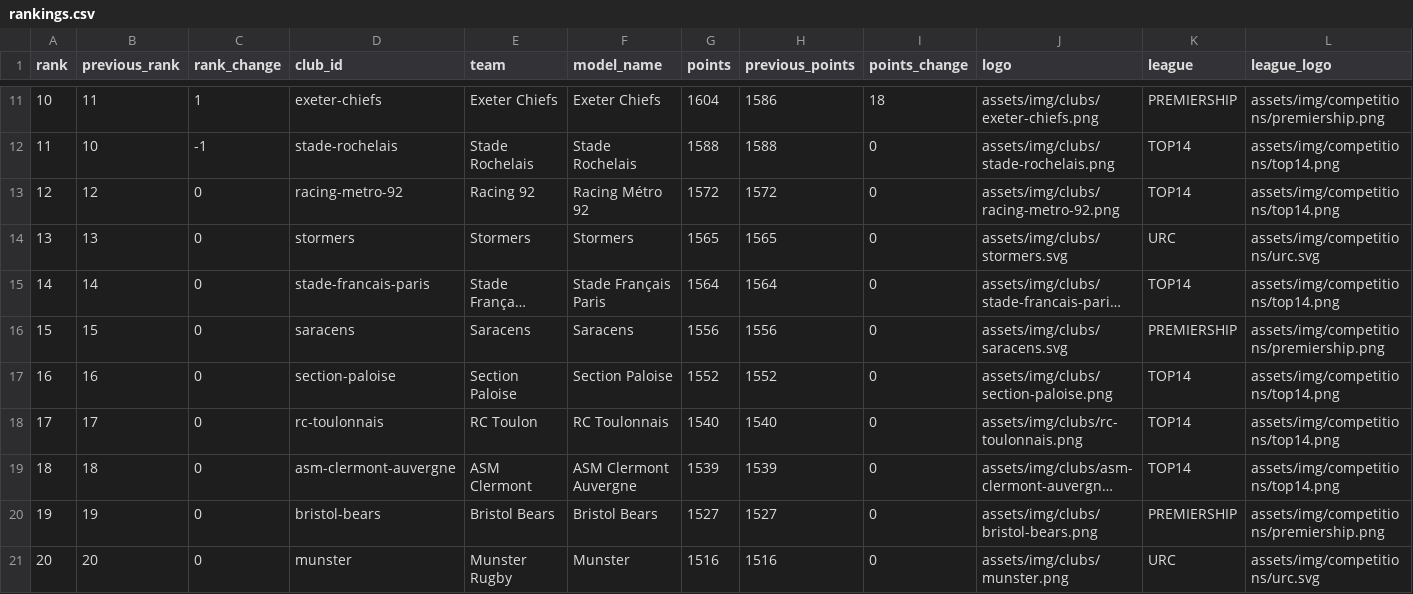
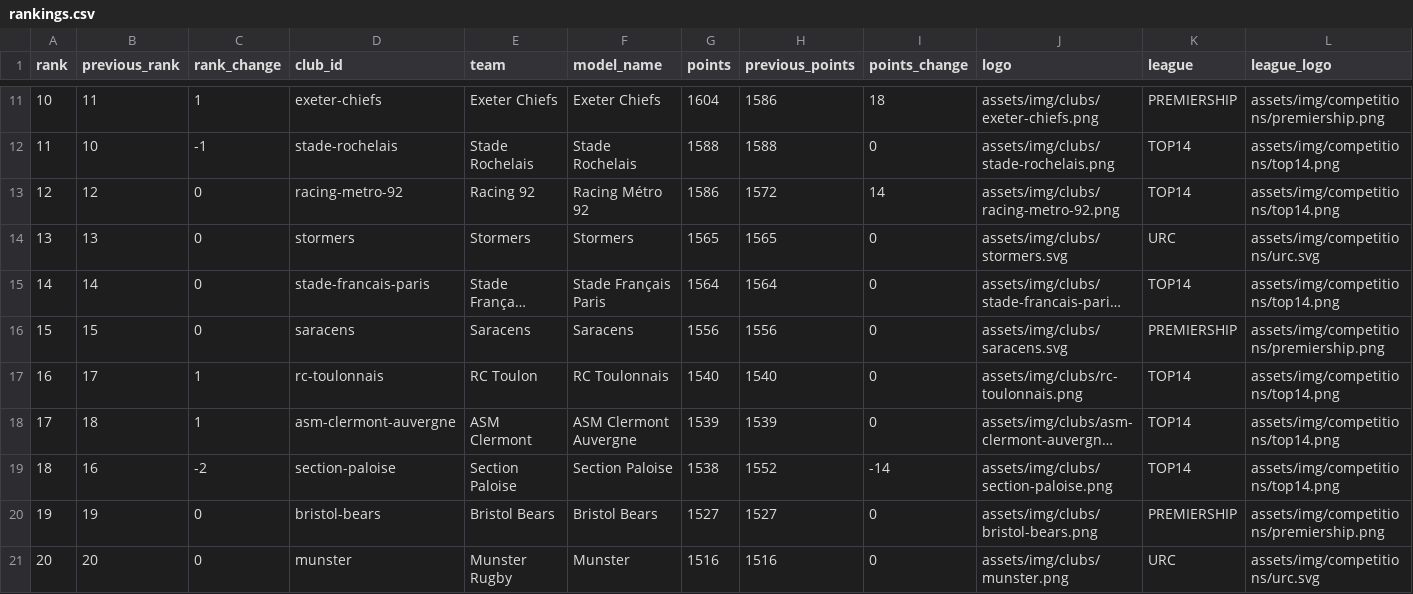
Before and after one commit to aymft/EuropeanRugbyRanking, a CSV file: data/processed/rankings.csv, drawn as a sheet; only a part is shown, gaps mark what is left out; long unchanged cells end in …; removed rows and columns are numbered as before the commit, all else as after; the diff names each change by its address in the sheet, - before the commit and + after, or states it on an @@ line.

```diff
--- a/data/processed/rankings.csv
+++ b/data/processed/rankings.csv
-G13 (points): 1572
+G13 (points): 1586
-I13 (points_change): 0
+I13 (points_change): 14
-row 17: 16 | 16 | 0 | section-paloise | Section Paloise | Section Paloise | 1552 | 1552 | 0 | assets/img/clubs/section-paloise.png | TOP14 | assets/img/competitions/top14.png
@@ column A (rank) renumbered between rows 17 and 18 @@
-C17:C18 (rank_change): 0
+C17:C18 (rank_change): 1
+row 19: 18 | 16 | -2 | section-paloise | Section Paloise | Section Paloise | 1538 | 1552 | -14 | assets/img/clubs/section-paloise.png | TOP14 | assets/img/competitions/top14.png
```
Also changed, not shown: data/processed/matches_history.csv, docs/data/rankings.csv, 1 other file.
